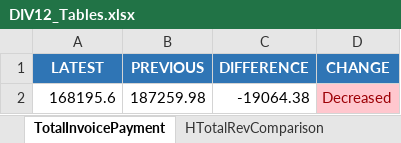
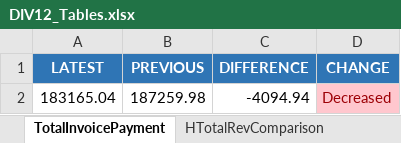
Before and after one commit to neildojeta/DIV12PayrollAnalysis, an Excel workbook: DIV12_Analysis/ComparedResults/DIV12_Tables.xlsx, sheet TotalInvoicePayment, drawn as a sheet; values as stored, in another font and other column widths than the file's, no borders; the diff names each change by its address in the sheet, - before the commit and + after, or states it on an @@ line.

```diff
--- a/DIV12_Analysis/ComparedResults/DIV12_Tables.xlsx (sheet TotalInvoicePayment)
+++ b/DIV12_Analysis/ComparedResults/DIV12_Tables.xlsx (sheet TotalInvoicePayment)
-A2 (LATEST): 168195.6
+A2 (LATEST): 183165.04
-C2 (DIFFERENCE): -19064.38
+C2 (DIFFERENCE): -4094.94
```
Also changed, not shown: sheet Week2UtilizationComp, sheet Week1UtilizationComp, sheet Week1POnlineHrsComp, sheet Week2AcceptRateComp, sheet Week2POnlineHrsComp, sheet LiftLeaseComparison, 7 more sheets, ComparedResults/DIV12_Tables.xlsx, ComparedResults/Dashboard.xlsm, 19 other files.
